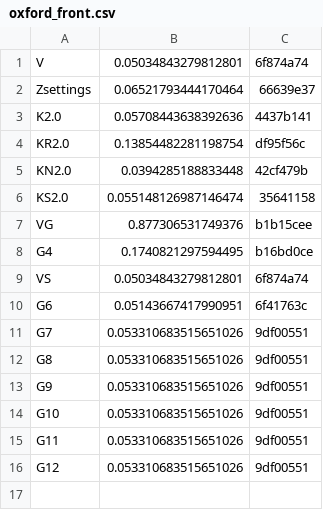
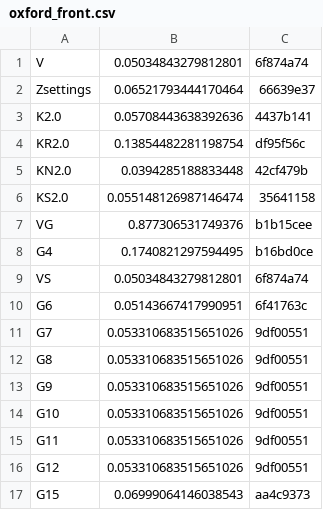
Before and after one commit to rsasaki0109/lidar_slam_ros2, a CSV file: bench_report/data/phase1_global/oxford_front.csv, drawn as a sheet.

```diff
--- a/bench_report/data/phase1_global/oxford_front.csv
+++ b/bench_report/data/phase1_global/oxford_front.csv
@@ -16 +16,2 @@ G11,0.053310683515651026,9df00551
 G12,0.053310683515651026,9df00551
+G15,0.06999064146038543,aa4c9373
```
Also changed, not shown: bench_report/data/phase1_global/exp04_front.csv, bench_report/data/phase1_global/koide_front.csv, 3 other files.
